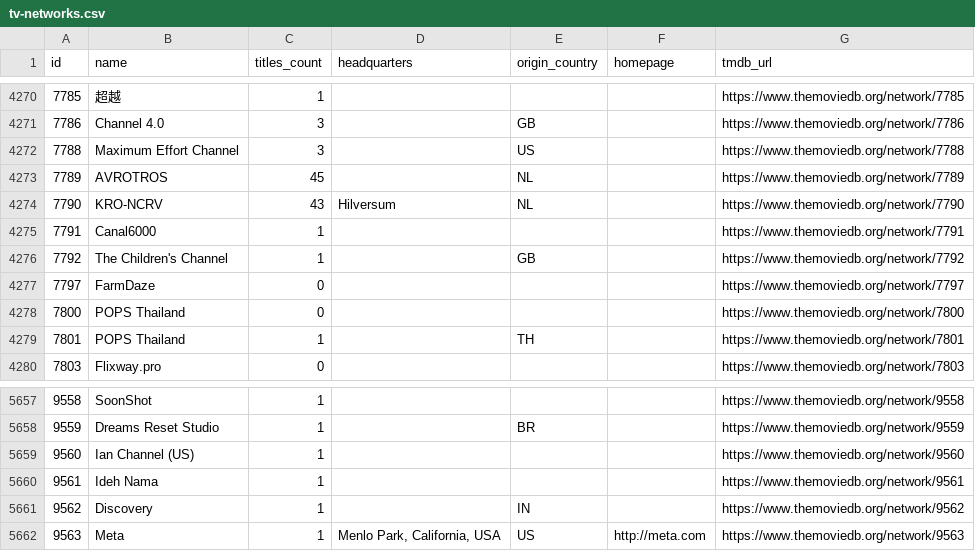
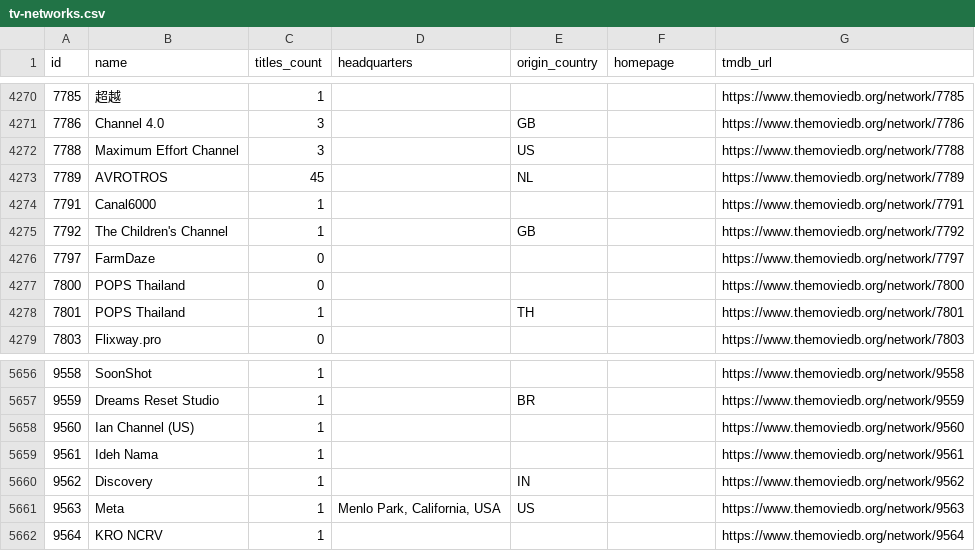
Before and after one commit to davecollections/tmdb-id-lookup, a CSV file: data/tv-networks.csv, drawn as a sheet; only a part is shown, gaps mark what is left out.

```diff
--- a/data/tv-networks.csv
+++ b/data/tv-networks.csv
@@ -4273,3 +4273,2 @@ id,name,titles_count,headquarters,origin_country,homepage,tmdb_url
 7789,AVROTROS,45,,NL,,https://www.themoviedb.org/network/7789
-7790,KRO-NCRV,43,Hilversum,NL,,https://www.themoviedb.org/network/7790
 7791,Canal6000,1,,,,https://www.themoviedb.org/network/7791
@@ -5661,2 +5660,3 @@ id,name,titles_count,headquarters,origin_country,homepage,tmdb_url
 9562,Discovery,1,,IN,,https://www.themoviedb.org/network/9562
-9563,Meta,1,"Menlo Park, California, USA",US,http://meta.com,https://www.themoviedb.org/network/9563
+9563,Meta,1,"Menlo Park, California, USA",US,,https://www.themoviedb.org/network/9563
+9564,KRO NCRV,1,,,,https://www.themoviedb.org/network/9564
```
Also changed, not shown: 3 other files.
